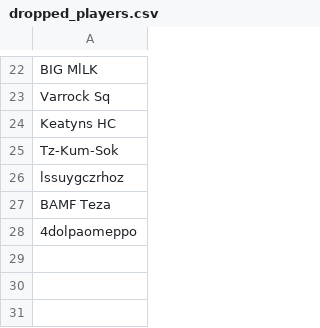
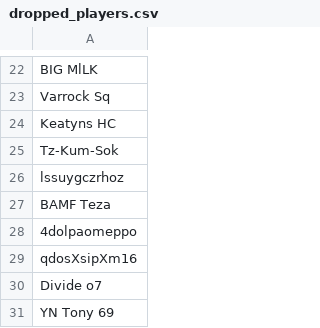
Before and after one commit to AdixPro21/thesis-osrs, a CSV file: core/data/dropped_players.csv, drawn as a sheet; only a part is shown, gaps mark what is left out.

```diff
--- a/core/data/dropped_players.csv
+++ b/core/data/dropped_players.csv
@@ -28 +28,4 @@ BAMF Teza
 4dolpaomeppo
+qdosXsipXm16
+Divide o7
+YN Tony 69
```
